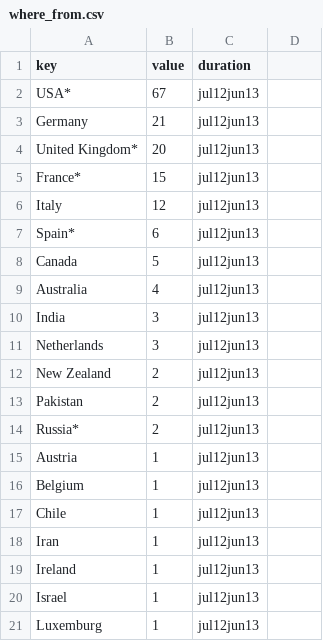
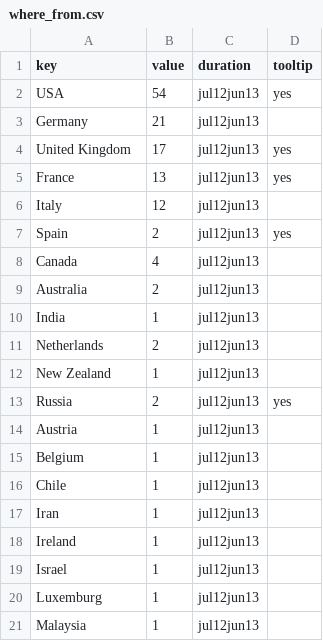
Before and after one commit to wikimedia/wikimedia-TransparencyReport, a CSV file: source/data/where_from.csv, drawn as a sheet; only a part is shown; the shorter side is filled out with more unchanged rows; the diff covers the shown part only.

```diff
--- a/source/data/where_from.csv
+++ b/source/data/where_from.csv
@@ -1,15 +1,14 @@
-key,value,duration
-USA*,67,jul12jun13
+key,value,duration,tooltip
+USA,54,jul12jun13,yes
 Germany,21,jul12jun13
-United Kingdom*,20,jul12jun13
-France*,15,jul12jun13
+United Kingdom,17,jul12jun13,yes
+France,13,jul12jun13,yes
 Italy,12,jul12jun13
-Spain*,6,jul12jun13
-Canada,5,jul12jun13
-Australia,4,jul12jun13
-India,3,jul12jun13
-Netherlands,3,jul12jun13
-New Zealand,2,jul12jun13
-Pakistan,2,jul12jun13
-Russia*,2,jul12jun13
+Spain,2,jul12jun13,yes
+Canada,4,jul12jun13
+Australia,2,jul12jun13
+India,1,jul12jun13
+Netherlands,2,jul12jun13
+New Zealand,1,jul12jun13
+Russia,2,jul12jun13,yes
 Austria,1,jul12jun13
```
Also changed, not shown: 38 added rows, 1 removed row and 3 edited cells elsewhere in this file, 2 other files.
